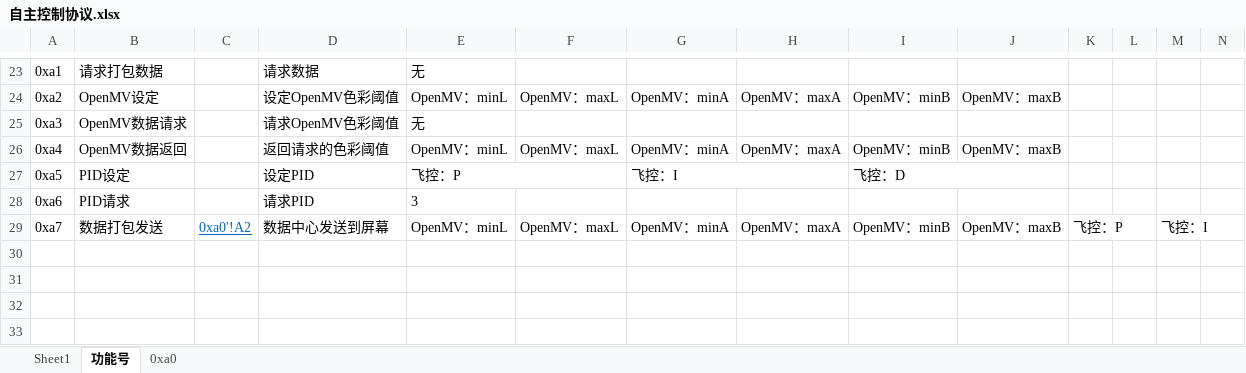
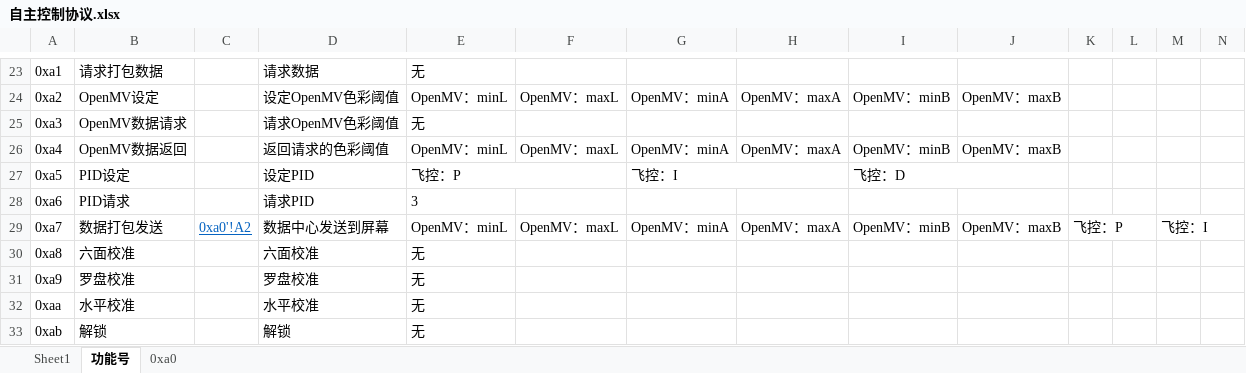
Before and after one commit to Jason-xy/VSLAM-Quadcopter_2021TI, an Excel workbook: Doc/自定义控制协议/自主控制协议.xlsx, sheet 功能号, drawn as a sheet; only a part is shown, gaps mark what is left out; values as stored, in another font and other column widths than the file's, no borders; rows hold the shown columns only; the diff names each change by its address in the sheet, - before the commit and + after, or states it on an @@ line.

Commit message:
Update 自主控制协议.xlsx

```diff
--- a/Doc/自定义控制协议/自主控制协议.xlsx (sheet 功能号)
+++ b/Doc/自定义控制协议/自主控制协议.xlsx (sheet 功能号)
+row 30: 0xa8 | 六面校准 |  | 六面校准 | 无
+row 31: 0xa9 | 罗盘校准 |  | 罗盘校准 | 无
+row 32: 0xaa | 水平校准 |  | 水平校准 | 无
+row 33: 0xab | 解锁 |  | 解锁 | 无
```
Also changed, not shown: sheet Sheet1.
